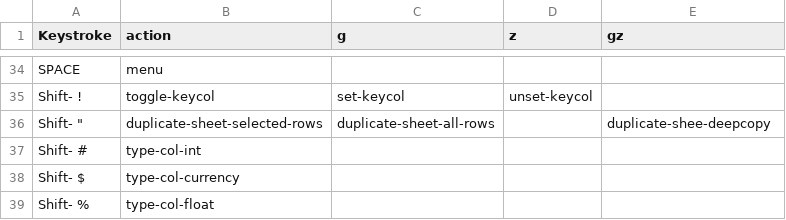
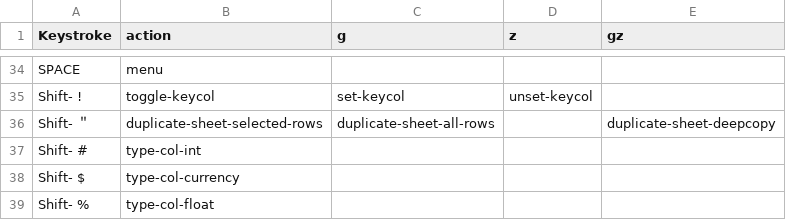
Before and after one commit to saulpw/visidata, a TSV file: dev/commands.tsv, drawn as a sheet; only a part is shown, gaps mark what is left out.

Commit message:
Cleanup line for layout & typo
On line 36, the bare double quote `"` prevents GitHub (and some other tsv parsers) from properly rendering.  Rather than trying to escape the character which would look odd when editing the bare file, I opted to replace it with a "full width quotation mark" ( https://www.fileformat.info/info/unicode/char/ff02/index.htm ) which is not recognized by any parsers I'm familiar with as a quoting character, but is still findable in most editors as it is equivalent with a natural quotation mark.

Also on line 36, There appears to be a typo in the last value, s/duplicate-shee-deepcopy/duplicate-sheet-deepcopy/ however, I'm not sure if that is actually a keyword somewhere else in the code.

```diff
--- a/dev/commands.tsv
+++ b/dev/commands.tsv
@@ -35,3 +35,3 @@ Keystroke	action	g	z	gz
  Shift- !	toggle-keycol	set-keycol	unset-keycol	
- Shift- "	duplicate-sheet-selected-rows	duplicate-sheet-all-rows		duplicate-shee-deepcopy
+ Shift- ＂	duplicate-sheet-selected-rows	duplicate-sheet-all-rows		duplicate-sheet-deepcopy
  Shift- #	type-col-int			
```
